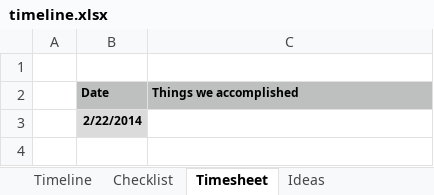
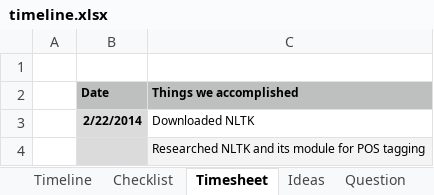
Before and after one commit to ercgn/11411-proj, an Excel workbook: timeline.xlsx, sheet Timesheet, drawn as a sheet; values as stored, in another font and other column widths than the file's, no borders; the diff names each change by its address in the sheet, - before the commit and + after, or states it on an @@ line.

```diff
--- a/timeline.xlsx (sheet Timesheet)
+++ b/timeline.xlsx (sheet Timesheet)
+sheet tab: Question
-C3 (Things we accomplished): (empty)
+C3 (Things we accomplished): Downloaded NLTK
+row 4:  |  | Researched NLTK and its module for POS tagging
```
Also changed, not shown: sheet Checklist, sheet Ideas.
